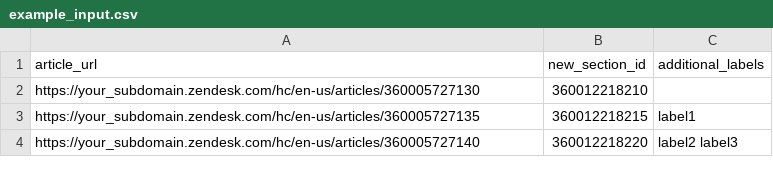
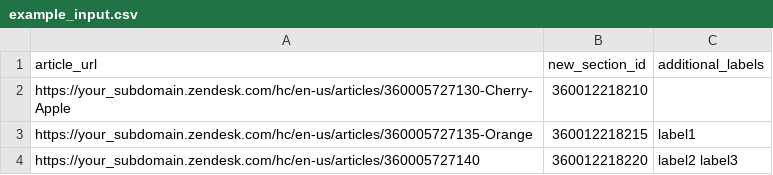
Before and after one commit to bryan-flynn-zd/examples, a CSV file: demo_python_script_change_article_sections/example_input.csv, drawn as a sheet.

Commit message:
Fixed a few bugs, cleaned things up in python script.

```diff
--- a/demo_python_script_change_article_sections/example_input.csv
+++ b/demo_python_script_change_article_sections/example_input.csv
@@ -1,4 +1,4 @@
 article_url, new_section_id, additional_labels
-https://your_subdomain.zendesk.com/hc/en-us/articles/360005727130,360012218210,
-https://your_subdomain.zendesk.com/hc/en-us/articles/360005727135,360012218215, label1
+https://your_subdomain.zendesk.com/hc/en-us/articles/360005727130-Cherry-Apple,360012218210,
+https://your_subdomain.zendesk.com/hc/en-us/articles/360005727135-Orange,360012218215, label1
 https://your_subdomain.zendesk.com/hc/en-us/articles/360005727140,360012218220,  label2 label3
```
Also changed, not shown: 2 other files.
